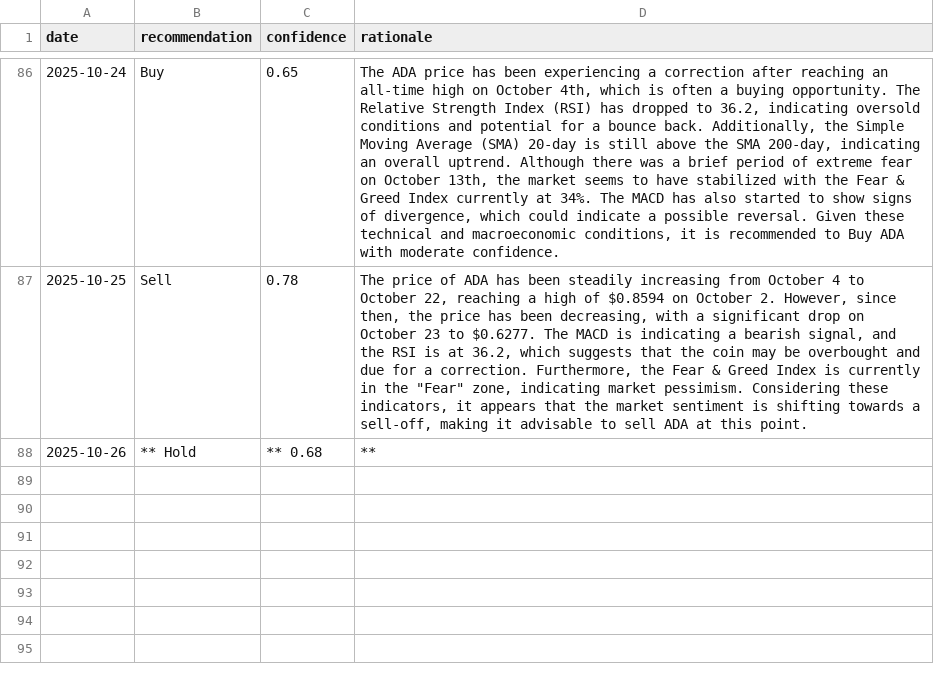
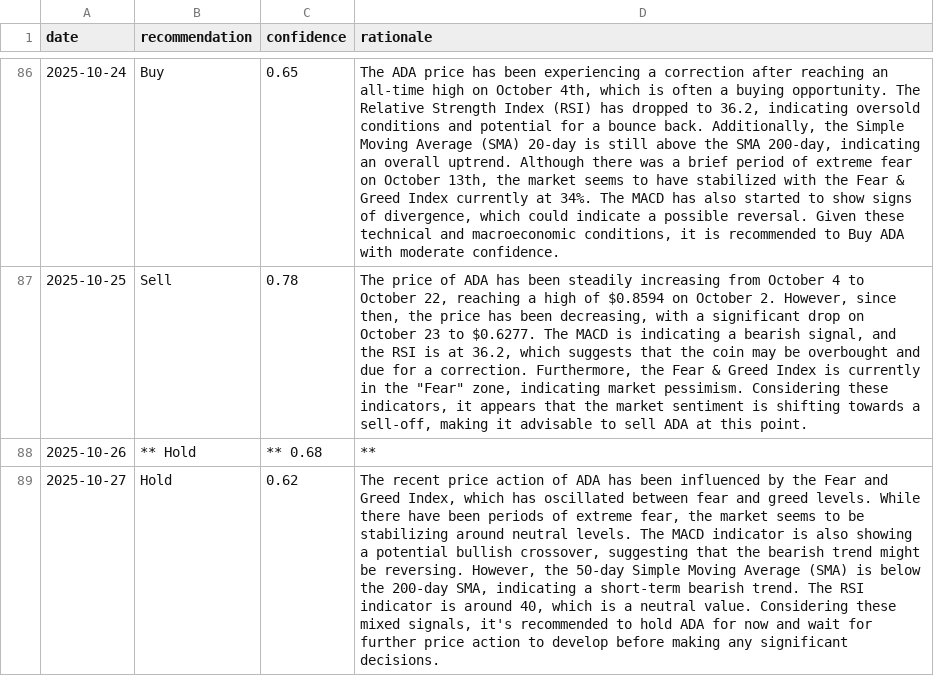
Before and after one commit to amrelsawalhi/DipSignal, a CSV file: data/llama_recommendations_ada.csv, drawn as a sheet; only a part is shown, gaps mark what is left out; the diff names each change by its address in the sheet, - before the commit and + after, or states it on an @@ line.

```diff
--- a/data/llama_recommendations_ada.csv
+++ b/data/llama_recommendations_ada.csv
+row 89: 2025-10-27 | Hold | 0.62 | The recent price action of ADA has been influenced by the Fear and Greed Index, which has oscillated between fear and greed levels. While there have been periods of extreme fear, the market seems to be stabilizing around neutral levels. The MACD indicator is also showing a potential bullish crossover, suggesting that the bearish trend might be reversing. However, the 50-day Simple Moving Average (SMA) is below the 200-day SMA, indicating a short-term bearish trend. The RSI indicator is around 40, which is a neutral value. Considering these mixed signals, it's recommended to hold ADA for now and wait for further price action to develop before making any significant decisions.
```
Also changed, not shown: data/llama_recommendations_bnb.csv, data/llama_recommendations_btc.csv, 12 other files.
